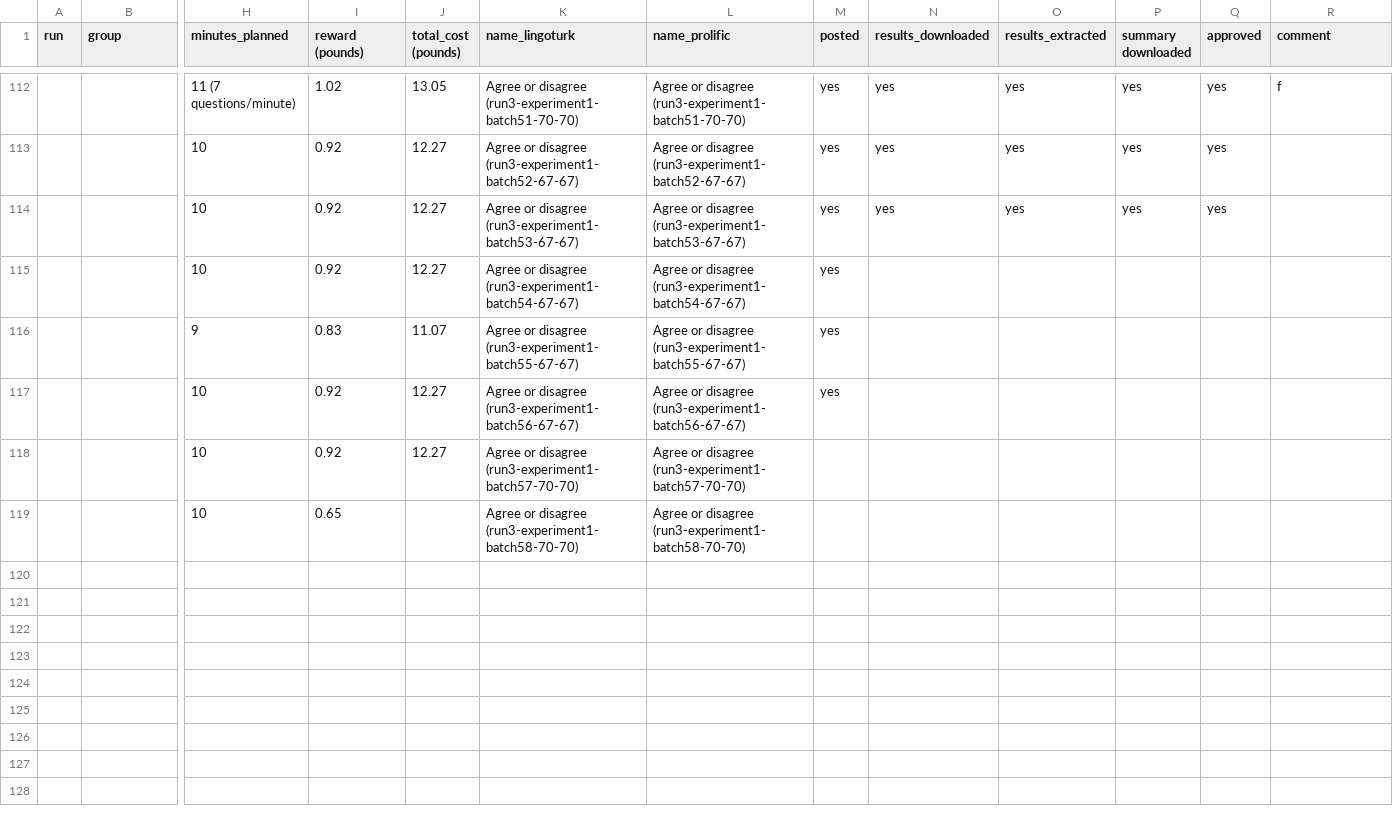
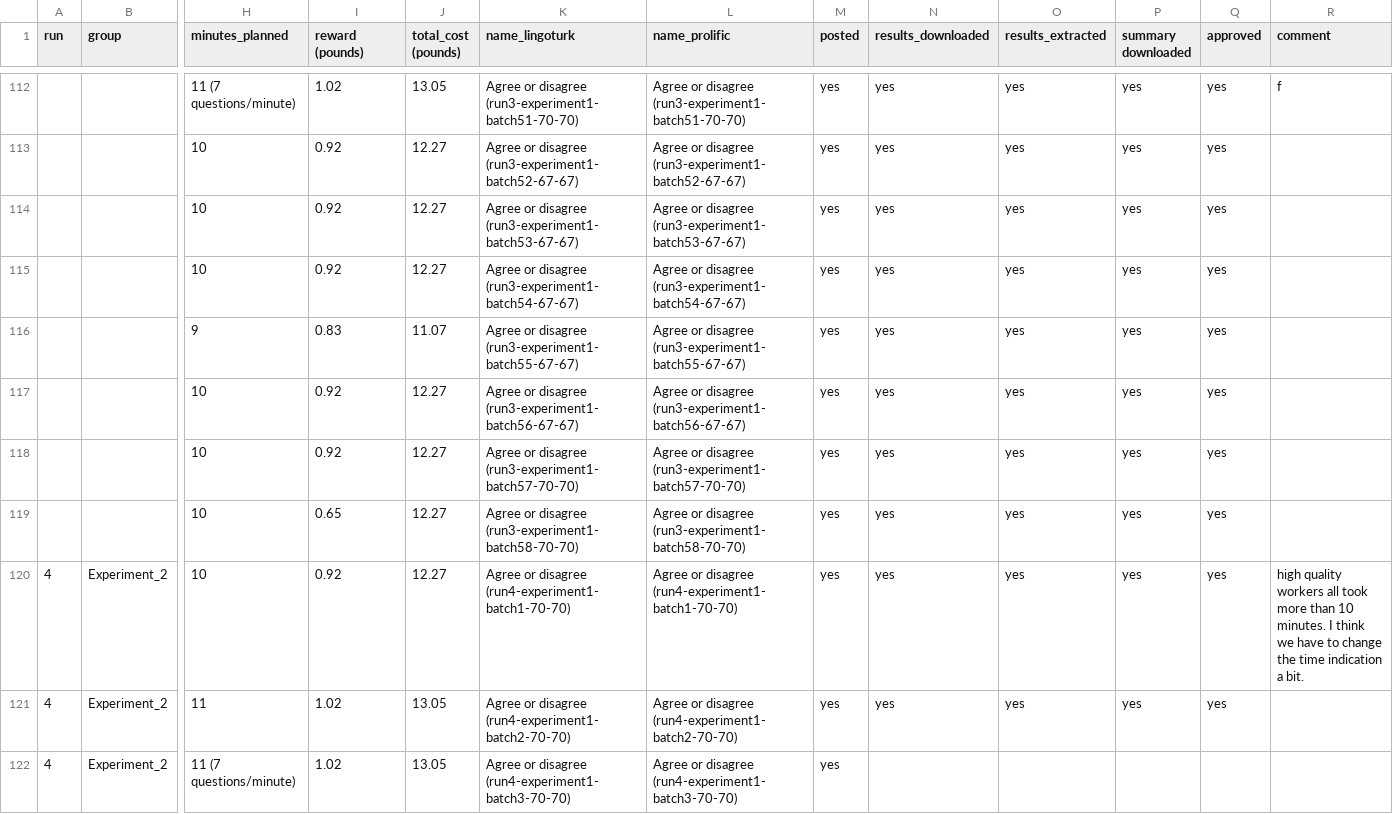
Before and after one commit to cltl/SPT_annotation, a CSV file: task_set_up/experiment_log.csv, drawn as a sheet; only a part is shown, gaps mark what is left out; rows hold the shown columns only; the diff names each change by its address in the sheet, - before the commit and + after, or states it on an @@ line.

```diff
--- a/task_set_up/experiment_log.csv
+++ b/task_set_up/experiment_log.csv
-N115:N119 (results_downloaded): (empty)
+N115:N119 (results_downloaded): yes
-O115:O119 (results_extracted): (empty)
+O115:O119 (results_extracted): yes
-P115:P119 (summary downloaded): (empty)
+P115:P119 (summary downloaded): yes
-Q115:Q119 (approved): (empty)
+Q115:Q119 (approved): yes
-M118:M119 (posted): (empty)
+M118:M119 (posted): yes
-J119 (total_cost (pounds)): (empty)
+J119 (total_cost (pounds)): 12.27
+row 120: 4 | Experiment_2 | 10 | 0.92 | 12.27 | Agree or disagree (run4-experiment1-batch1-70-70) | Agree or disagree (run4-experiment1-batch1-70-70) | yes | yes | yes | yes | yes | high quality workers all took more than 10 minutes. I think we have to change the time indication a bit.
+row 121: 4 | Experiment_2 | 11 | 1.02 | 13.05 | Agree or disagree (run4-experiment1-batch2-70-70) | Agree or disagree (run4-experiment1-batch2-70-70) | yes | yes | yes | yes | yes
+row 122: 4 | Experiment_2 | 11 (7 questions/minute) | 1.02 | 13.05 | Agree or disagree (run4-experiment1-batch3-70-70) | Agree or disagree (run4-experiment1-batch3-70-70) | yes
```
Also changed, not shown: questions/tests.csv, 24 other files.
